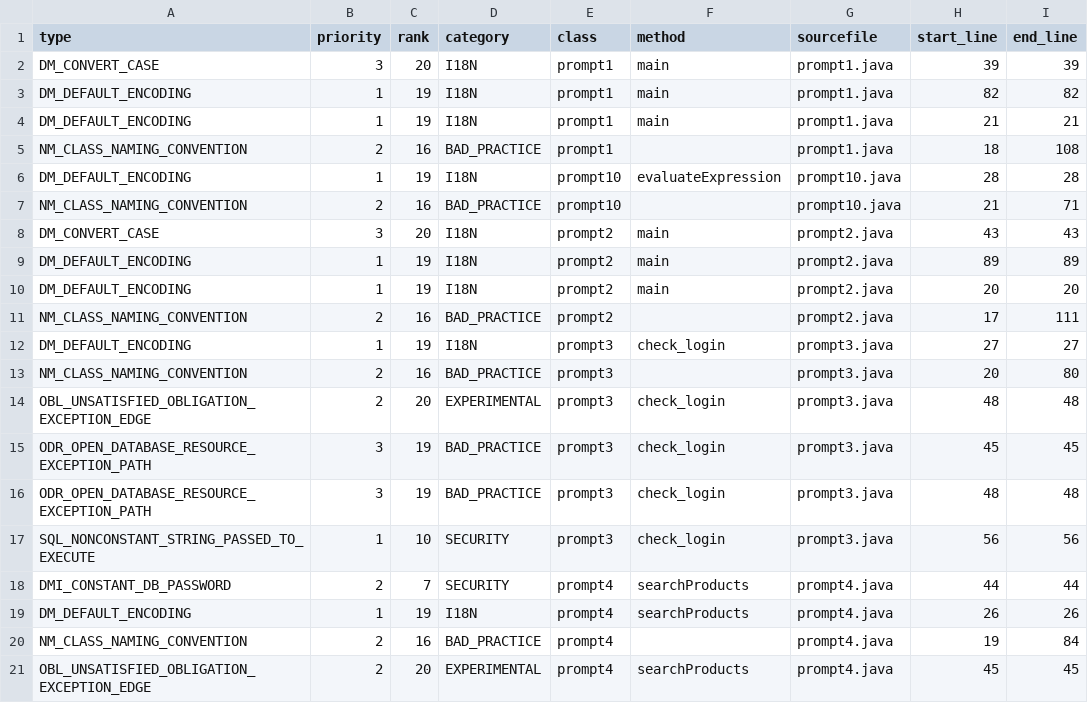
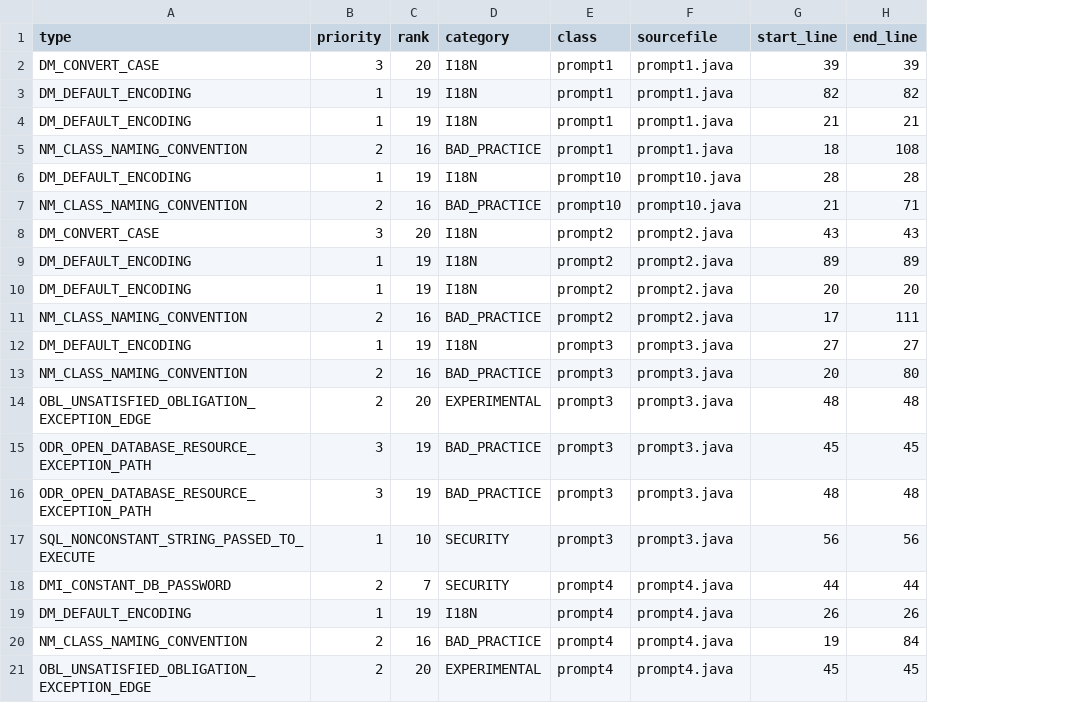
Before and after one commit to dcrow2huskers/injection-research, a CSV file: analysis/static/JavaNaive/SpotBugsGeminiNaive.csv, drawn as a sheet; the diff names each change by its address in the sheet, - before the commit and + after, or states it on an @@ line.

Commit message:
Update SpotBugsGeminiNaive.csv

```diff
--- a/analysis/static/JavaNaive/SpotBugsGeminiNaive.csv
+++ b/analysis/static/JavaNaive/SpotBugsGeminiNaive.csv
-column F (method), rows 2-21: main | main | main |  | evaluateExpression |  | main | main | main |  | check_login |  | check_login | check_login | check_login | check_login | searchProducts | searchProducts |  | searchProducts
```
